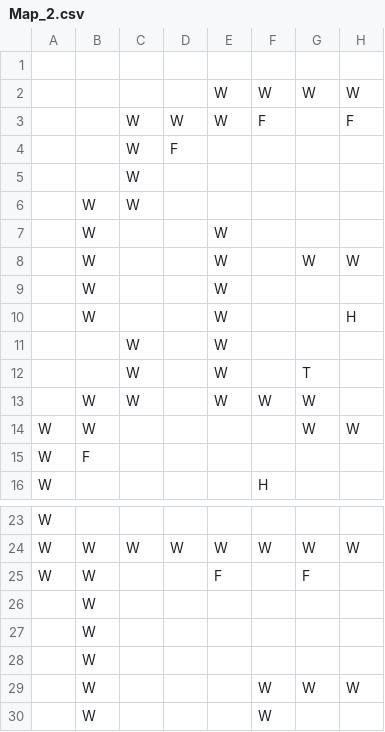
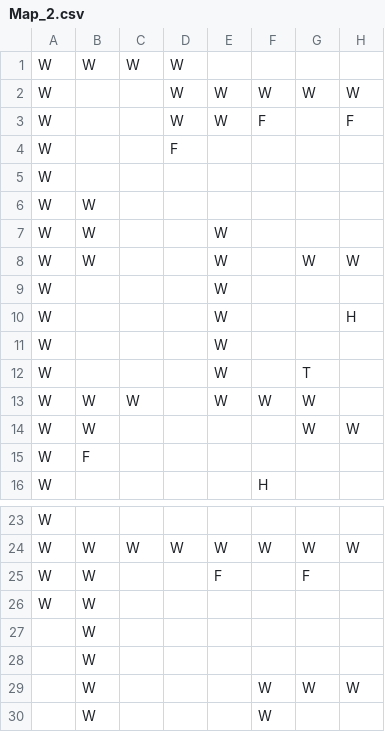
Before and after one commit to TrueFengTingGuo/C-Side-Scrolling-Game, a CSV file: DijkstraDemo/DijkstraDemo/TextureDemo/Map_2.csv, drawn as a sheet; only a part is shown, gaps mark what is left out; the diff names each change by its address in the sheet, - before the commit and + after, or states it on an @@ line.

```diff
--- a/DijkstraDemo/DijkstraDemo/TextureDemo/Map_2.csv
+++ b/DijkstraDemo/DijkstraDemo/TextureDemo/Map_2.csv
-A1:A13: (empty)
+A1:A13: W
-B1: (empty)
+B1: W
-C1: (empty)
+C1: W
-D1:D2: (empty)
+D1:D2: W
-C3:C6: W
+C3:C6: (empty)
-B9:B10: W
+B9:B10: (empty)
-C11:C12: W
+C11:C12: (empty)
-A26: (empty)
+A26: W
```
Also changed, not shown: DijkstraDemo/DijkstraDemo/TextureDemo/Map_1.csv, 14 other files.
